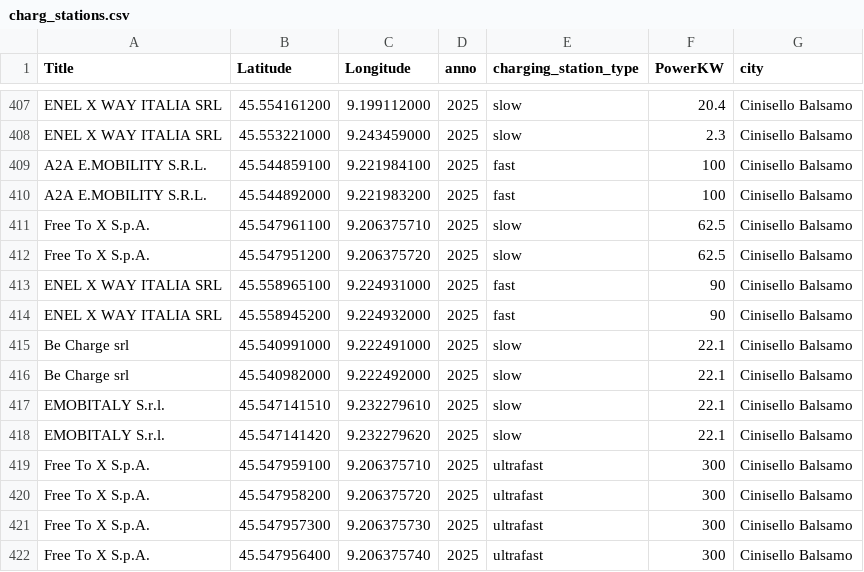
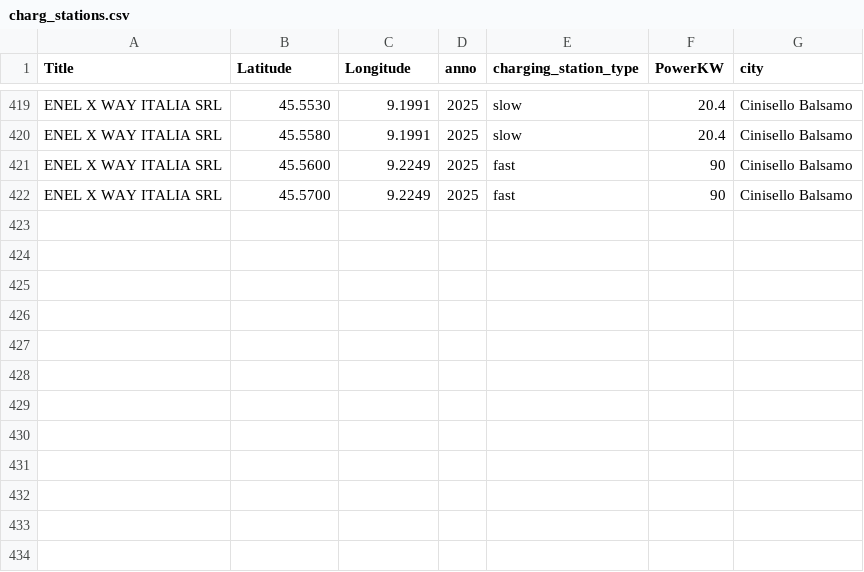
Before and after one commit to EleRossi17/prova_colonnine, a CSV file: public/charg_stations.csv, drawn as a sheet; only a part is shown, gaps mark what is left out; removed rows and columns are numbered as before the commit, all else as after; the diff covers the shown part only; the diff names each change by its address in the sheet, - before the commit and + after, or states it on an @@ line.

Commit message:
Update charg_stations.csv

```diff
--- a/public/charg_stations.csv
+++ b/public/charg_stations.csv
-B419 (Latitude): 45.554161200
+B419 (Latitude): 45.5530
-C419 (Longitude): 9.199112000
+C419 (Longitude): 9.1991
-B420 (Latitude): 45.553221000
+B420 (Latitude): 45.5580
-C420 (Longitude): 9.243459000
+C420 (Longitude): 9.1991
-F420 (PowerKW): 2.3
+F420 (PowerKW): 20.4
-row 409: A2A E.MOBILITY S.R.L. | 45.544859100 | 9.221984100 | 2025 | fast | 100 | Cinisello Balsamo
-row 410: A2A E.MOBILITY S.R.L. | 45.544892000 | 9.221983200 | 2025 | fast | 100 | Cinisello Balsamo
-row 411: Free To X S.p.A. | 45.547961100 | 9.206375710 | 2025 | slow | 62.5 | Cinisello Balsamo
-row 412: Free To X S.p.A. | 45.547951200 | 9.206375720 | 2025 | slow | 62.5 | Cinisello Balsamo
-B421 (Latitude): 45.558965100
+B421 (Latitude): 45.5600
-C421 (Longitude): 9.224931000
+C421 (Longitude): 9.2249
-B422 (Latitude): 45.558945200
+B422 (Latitude): 45.5700
-C422 (Longitude): 9.224932000
+C422 (Longitude): 9.2249
-row 415: Be Charge srl | 45.540991000 | 9.222491000 | 2025 | slow | 22.1 | Cinisello Balsamo
-row 416: Be Charge srl | 45.540982000 | 9.222492000 | 2025 | slow | 22.1 | Cinisello Balsamo
-row 417: EMOBITALY S.r.l. | 45.547141510 | 9.232279610 | 2025 | slow | 22.1 | Cinisello Balsamo
-row 418: EMOBITALY S.r.l. | 45.547141420 | 9.232279620 | 2025 | slow | 22.1 | Cinisello Balsamo
-row 419: Free To X S.p.A. | 45.547959100 | 9.206375710 | 2025 | ultrafast | 300 | Cinisello Balsamo
-row 420: Free To X S.p.A. | 45.547958200 | 9.206375720 | 2025 | ultrafast | 300 | Cinisello Balsamo
-row 421: Free To X S.p.A. | 45.547957300 | 9.206375730 | 2025 | ultrafast | 300 | Cinisello Balsamo
-row 422: Free To X S.p.A. | 45.547956400 | 9.206375740 | 2025 | ultrafast | 300 | Cinisello Balsamo
```
Also changed, not shown: 12 added rows and 19 edited cells elsewhere in this file.
